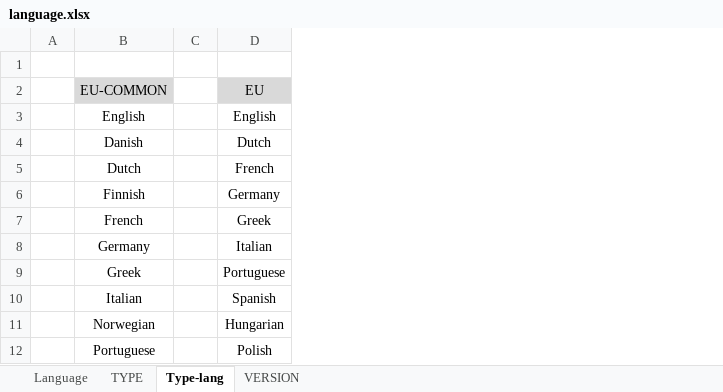
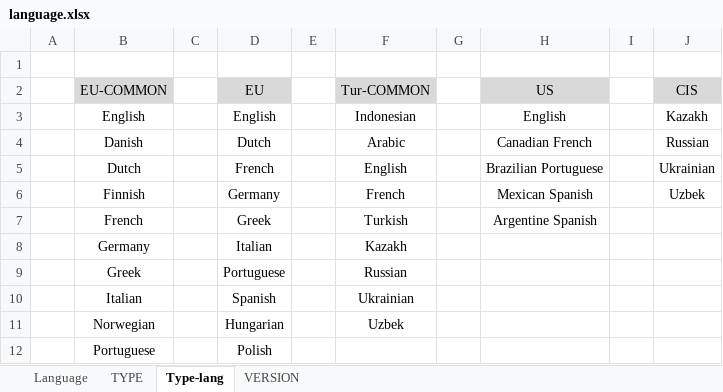
Before and after one commit to sonaspo85/Java-workspace, an Excel workbook: Martian/jre/lib/resource/excel-template/language.xlsx, sheet Type-lang, drawn as a sheet; only a part is shown; values as stored, in another font and other column widths than the file's, no borders; the diff names each change by its address in the sheet, - before the commit and + after, or states it on an @@ line.

```diff
--- a/Martian/jre/lib/resource/excel-template/language.xlsx (sheet Type-lang)
+++ b/Martian/jre/lib/resource/excel-template/language.xlsx (sheet Type-lang)
+column E, empty
+column F (Tur-COMMON), rows 3-11: Indonesian | Arabic | English | French | Turkish | Kazakh | Russian | Ukrainian | Uzbek
+column G, empty
+column H (US), rows 3-7: English | Canadian French | Brazilian Portuguese | Mexican Spanish | Argentine Spanish
+column I, empty
+column J (CIS), rows 3-6: Kazakh | Russian | Ukrainian | Uzbek
```
Also changed, not shown: 2 other files.
